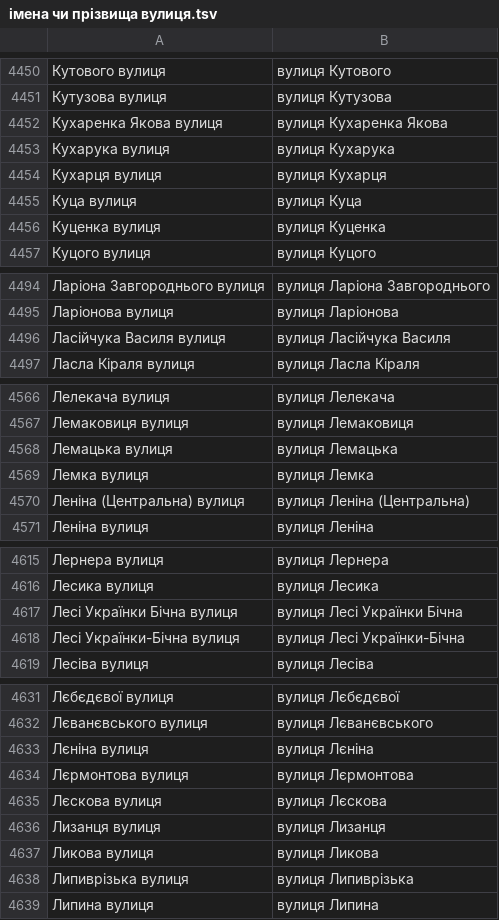
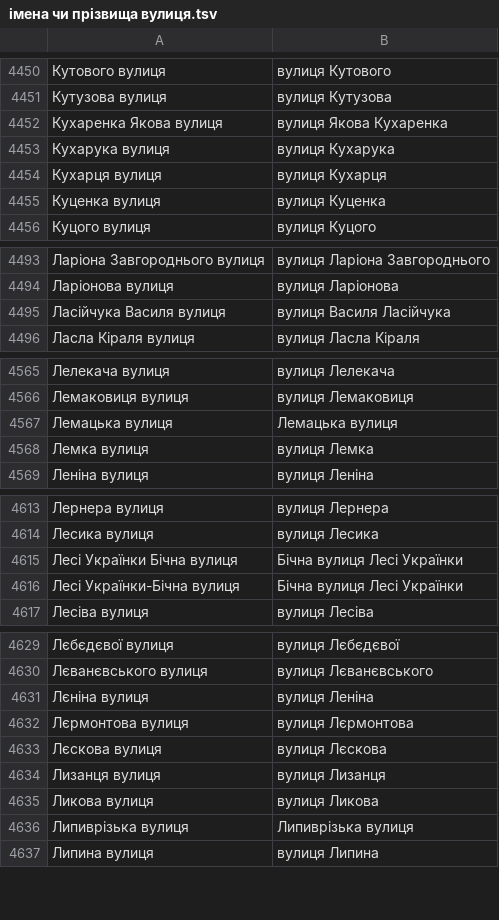
Before and after one commit to mellangr/mellangr.github.io, a TSV file: assets/streets/імена чи прізвища вулиця.tsv, drawn as a sheet; only a part is shown, gaps mark what is left out; the diff covers the shown part only.

Commit message:
Дійшов до М

```diff
--- a/assets/streets/імена чи прізвища вулиця.tsv
+++ b/assets/streets/імена чи прізвища вулиця.tsv
@@ -4451,6 +4451,5 @@
 Кутузова вулиця	вулиця Кутузова
-Кухаренка Якова вулиця	вулиця Кухаренка Якова
+Кухаренка Якова вулиця	вулиця Якова Кухаренка
 Кухарука вулиця	вулиця Кухарука
 Кухарця вулиця	вулиця Кухарця
-Куца вулиця	вулиця Куца
 Куценка вулиця	вулиця Куценка
@@ -4495,3 +4494,3 @@
 Ларіонова вулиця	вулиця Ларіонова
-Ласійчука Василя вулиця	вулиця Ласійчука Василя
+Ласійчука Василя вулиця	вулиця Василя Ласійчука
 Ласла Кіраля вулиця	вулиця Ласла Кіраля
@@ -4567,5 +4566,4 @@
 Лемаковиця вулиця	вулиця Лемаковиця
-Лемацька вулиця	вулиця Лемацька
+Лемацька вулиця	Лемацька вулиця
 Лемка вулиця	вулиця Лемка
-Леніна (Центральна) вулиця	вулиця Леніна (Центральна)
 Леніна вулиця	вулиця Леніна
@@ -4616,4 +4614,4 @@
 Лесика вулиця	вулиця Лесика
-Лесі Українки Бічна вулиця	вулиця Лесі Українки Бічна
-Лесі Українки-Бічна вулиця	вулиця Лесі Українки-Бічна
+Лесі Українки Бічна вулиця	Бічна вулиця Лесі Українки
+Лесі Українки-Бічна вулиця	Бічна вулиця Лесі Українки
 Лесіва вулиця	вулиця Лесіва
@@ -4632,3 +4630,3 @@
 Лєванєвського вулиця	вулиця Лєванєвського
-Лєніна вулиця	вулиця Лєніна
+Лєніна вулиця	вулиця Леніна
 Лєрмонтова вулиця	вулиця Лєрмонтова
@@ -4637,3 +4635,3 @@
 Ликова вулиця	вулиця Ликова
-Липиврізька вулиця	вулиця Липиврізька
+Липиврізька вулиця	Липиврізька вулиця
 Липина вулиця	вулиця Липина
```
Also changed, not shown: 11 edited cells elsewhere in this file.
